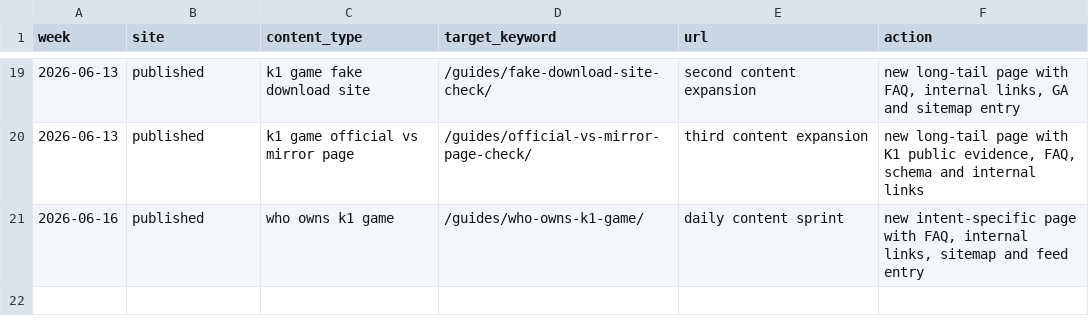
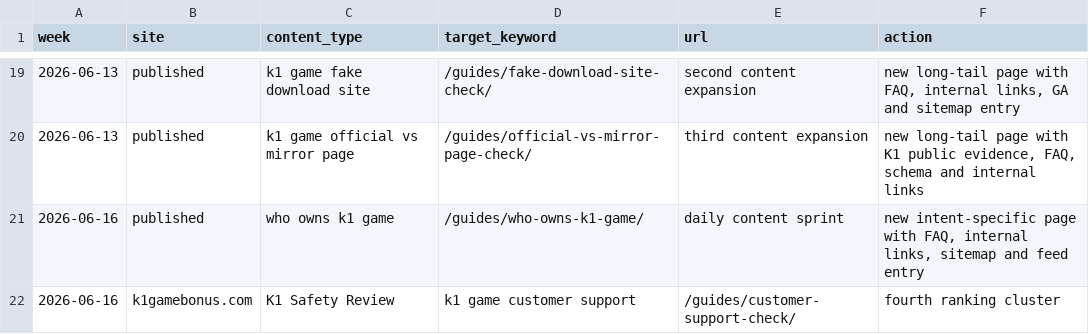
Before and after one commit to alexgkbet888-web/k1gamebonus.com, a CSV file: CONTENT-CALENDAR.csv, drawn as a sheet; only a part is shown, gaps mark what is left out; the diff names each change by its address in the sheet, - before the commit and + after, or states it on an @@ line.

Commit message:
Publish k1gamebonus.com ranking refresh 4817ff5

```diff
--- a/CONTENT-CALENDAR.csv
+++ b/CONTENT-CALENDAR.csv
+row 22: 2026-06-16 | k1gamebonus.com | K1 Safety Review | k1 game customer support | /guides/customer-support-check/ | fourth ranking cluster
```
